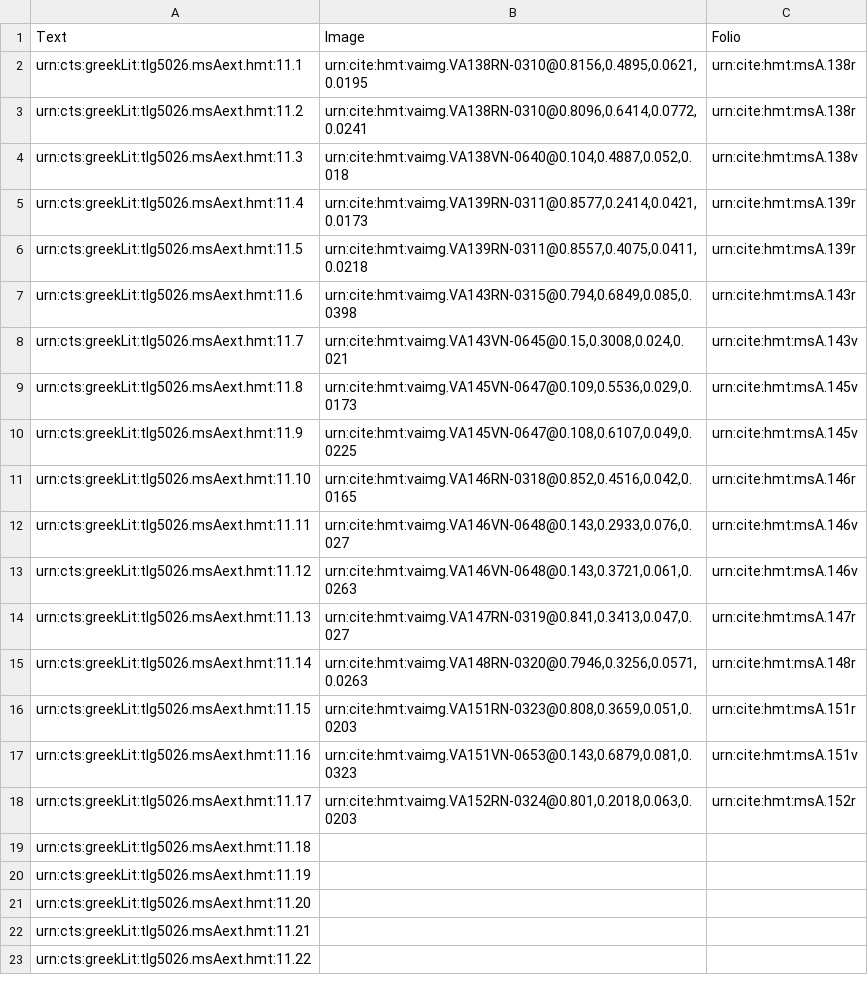
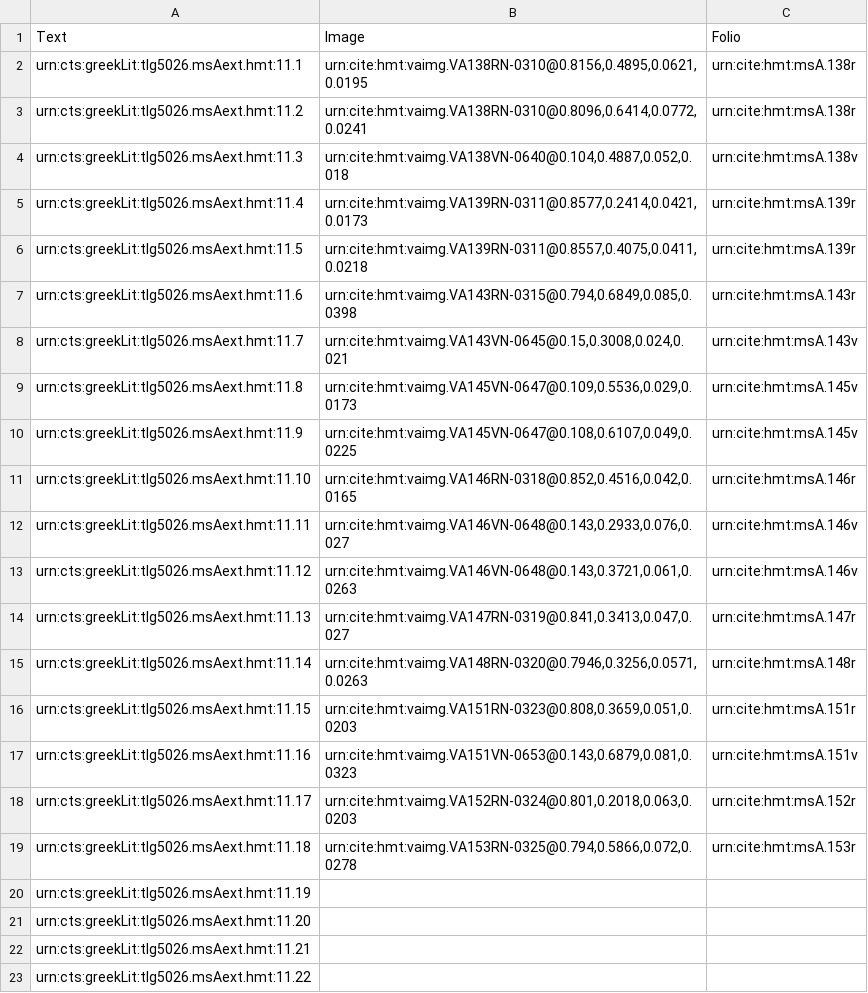
Before and after one commit to HCMID/closed-hmt-iliad11, a CSV file: collections/venA-exterior.csv, drawn as a sheet.

Commit message:
Update venA-exterior.csv

```diff
--- a/collections/venA-exterior.csv
+++ b/collections/venA-exterior.csv
@@ -18,3 +18,3 @@ urn:cts:greekLit:tlg5026.msAext.hmt:11.16,"urn:cite:hmt:vaimg.VA151VN-0653@0.143
 urn:cts:greekLit:tlg5026.msAext.hmt:11.17,"urn:cite:hmt:vaimg.VA152RN-0324@0.801,0.2018,0.063,0.0203",urn:cite:hmt:msA.152r
-urn:cts:greekLit:tlg5026.msAext.hmt:11.18,"",
+urn:cts:greekLit:tlg5026.msAext.hmt:11.18,"urn:cite:hmt:vaimg.VA153RN-0325@0.794,0.5866,0.072,0.0278",urn:cite:hmt:msA.153r
 urn:cts:greekLit:tlg5026.msAext.hmt:11.19,"",
```
